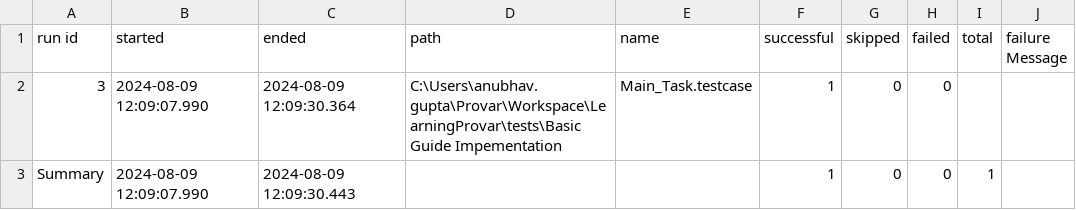
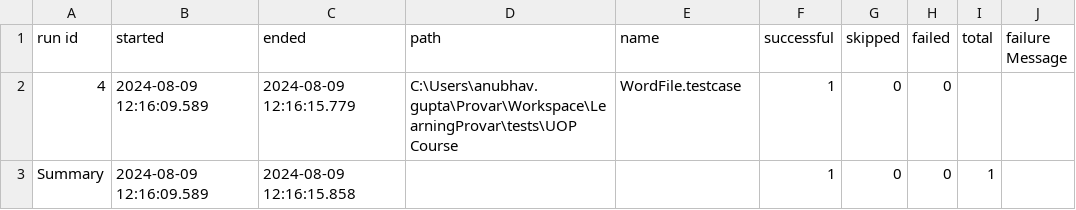
Before and after one commit to anubhavgupta1120/Provar, a CSV file: Reports/ProvarTestRunExport.csv, drawn as a sheet.

```diff
--- a/Reports/ProvarTestRunExport.csv
+++ b/Reports/ProvarTestRunExport.csv
@@ -1,3 +1,3 @@
 run id, started, ended, path, name, successful, skipped, failed, total, failure Message
-3,2024-08-09 12:09:07.990,2024-08-09 12:09:30.364,C:\Users\anubhav.gupta\Provar\Workspace\LearningProvar\tests\Basic Guide Impementation,Main_Task.testcase,1,0,0,,
-Summary,2024-08-09 12:09:07.990,2024-08-09 12:09:30.443,,,1,0,0,1
+4,2024-08-09 12:16:09.589,2024-08-09 12:16:15.779,C:\Users\anubhav.gupta\Provar\Workspace\LearningProvar\tests\UOP Course,WordFile.testcase,1,0,0,,
+Summary,2024-08-09 12:16:09.589,2024-08-09 12:16:15.858,,,1,0,0,1
```
Also changed, not shown: 3 other files.
